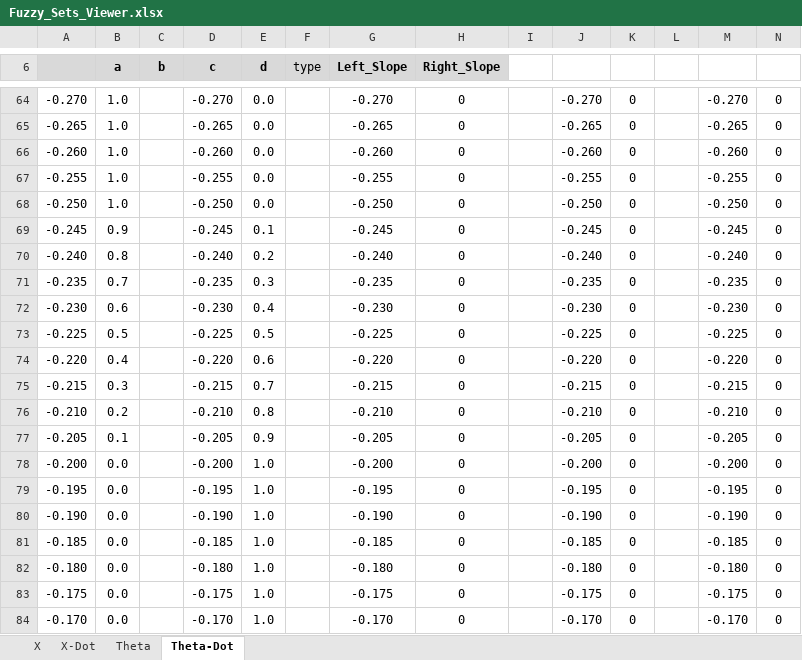
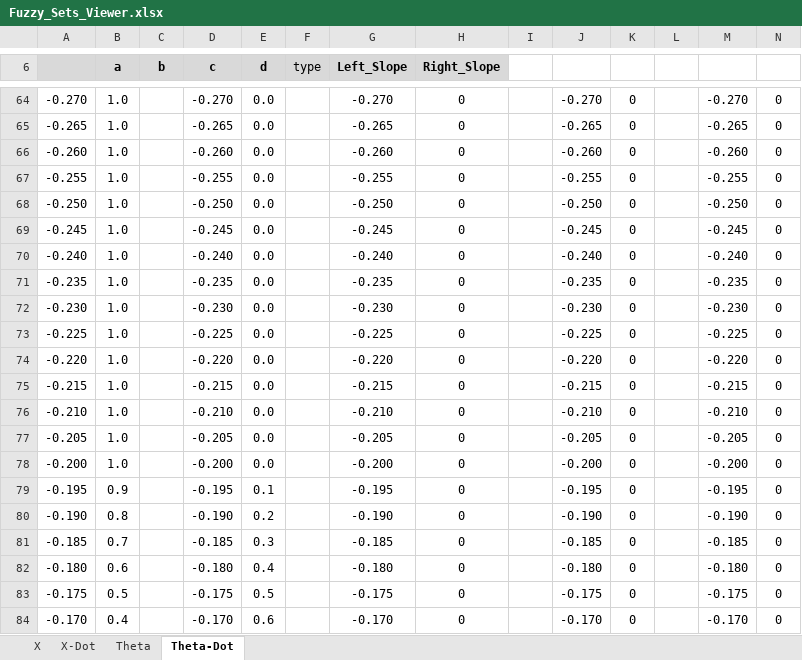
Before and after one commit to SLAIAX/AIAss2, an Excel workbook: Fuzzy_Sets_Viewer.xlsx, sheet Theta-Dot, drawn as a sheet; only a part is shown, gaps mark what is left out; values as stored, in another font and other column widths than the file's, no borders; charts and pictures not drawn; the diff covers the shown part only; the diff names each change by its address in the sheet, - before the commit and + after, or states it on an @@ line.

Commit message:
Changed theta ruleset

```diff
--- a/Fuzzy_Sets_Viewer.xlsx (sheet Theta-Dot)
+++ b/Fuzzy_Sets_Viewer.xlsx (sheet Theta-Dot)
-B69 (a): 0.9
+B69 (a): 1.0
-E69 (d): 0.1
+E69 (d): 0.0
-B70 (a): 0.8
+B70 (a): 1.0
-E70 (d): 0.2
+E70 (d): 0.0
-B71 (a): 0.7
+B71 (a): 1.0
-E71 (d): 0.3
+E71 (d): 0.0
-B72 (a): 0.6
+B72 (a): 1.0
-E72 (d): 0.4
+E72 (d): 0.0
-B73 (a): 0.5
+B73 (a): 1.0
-E73 (d): 0.5
+E73 (d): 0.0
-B74 (a): 0.4
+B74 (a): 1.0
-E74 (d): 0.6
+E74 (d): 0.0
-B75 (a): 0.3
+B75 (a): 1.0
-E75 (d): 0.7
+E75 (d): 0.0
-B76 (a): 0.2
+B76 (a): 1.0
-E76 (d): 0.8
+E76 (d): 0.0
-B77 (a): 0.1
+B77 (a): 1.0
-E77 (d): 0.9
+E77 (d): 0.0
-B78 (a): 0.0
+B78 (a): 1.0
-E78 (d): 1.0
+E78 (d): 0.0
-B79 (a): 0.0
+B79 (a): 0.9
-E79 (d): 1.0
+E79 (d): 0.1
-B80 (a): 0.0
+B80 (a): 0.8
-E80 (d): 1.0
+E80 (d): 0.2
-B81 (a): 0.0
+B81 (a): 0.7
-E81 (d): 1.0
+E81 (d): 0.3
-B82 (a): 0.0
+B82 (a): 0.6
-E82 (d): 1.0
+E82 (d): 0.4
-B83 (a): 0.0
+B83 (a): 0.5
-E83 (d): 1.0
+E83 (d): 0.5
-B84 (a): 0.0
+B84 (a): 0.4
-E84 (d): 1.0
+E84 (d): 0.6
```
Also changed, not shown: 128 edited cells elsewhere in this sheet, sheet Theta, charts or pictures, 3 other files.
